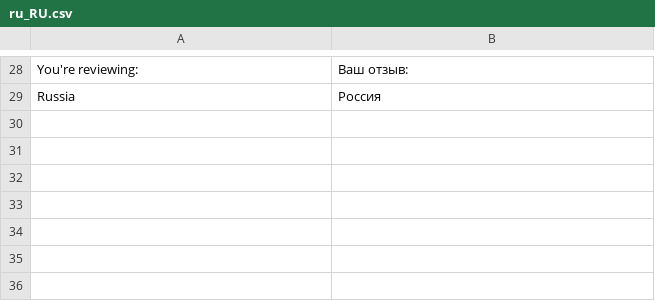
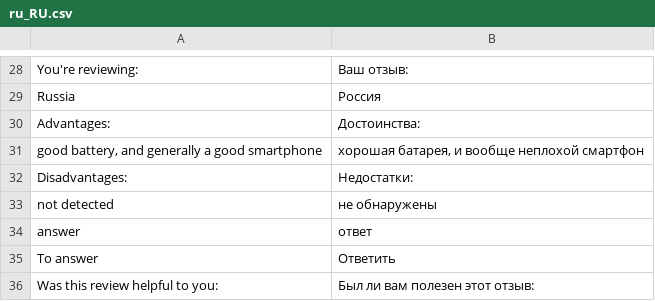
Before and after one commit to YuriChlek/SmileOSS_test_work, a CSV file: app/design/frontend/AutoSound/default/i18n/ru_RU.csv, drawn as a sheet; only a part is shown, gaps mark what is left out.

```diff
--- a/app/design/frontend/AutoSound/default/i18n/ru_RU.csv
+++ b/app/design/frontend/AutoSound/default/i18n/ru_RU.csv
@@ -29 +29,8 @@
 "Russia", "Россия"
+"Advantages:", "Достоинства: "
+"good battery, and generally a good smartphone", "хорошая батарея, и вообще неплохой смартфон"
+"Disadvantages:", "Недостатки: "
+"not detected", "не обнаружены"
+"answer", "ответ"
+"To answer", "Ответить"
+"Was this review helpful to you:", "Был ли вам полезен этот отзыв: "
```
Also changed, not shown: 9 other files.
